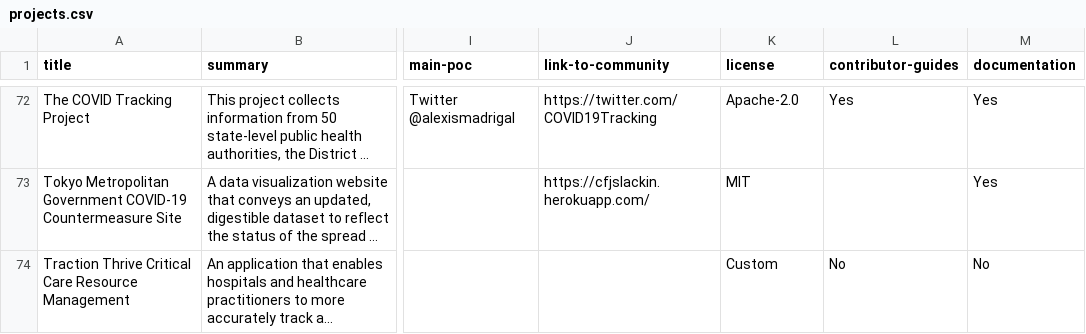
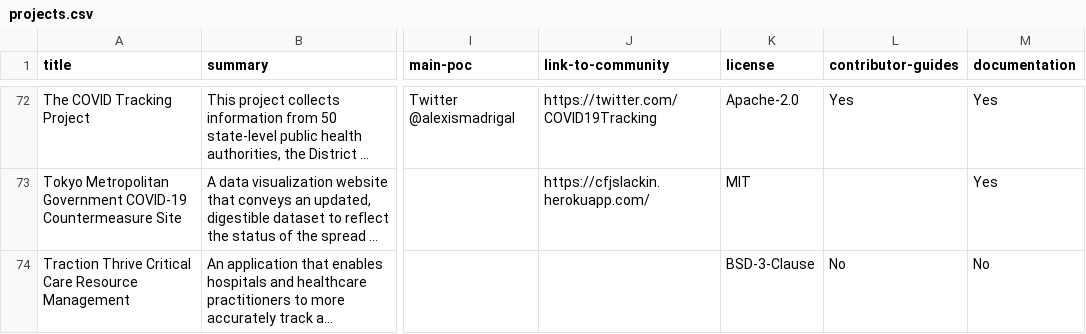
Before and after one commit to newamericafoundation/pandemic-response-repository, a CSV file: _data/projects.csv, drawn as a sheet; only a part is shown, gaps mark what is left out; long unchanged cells end in …; the diff names each change by its address in the sheet, - before the commit and + after, or states it on an @@ line.

Commit message:
DOC: updated license for Traction Thrive

```diff
--- a/_data/projects.csv
+++ b/_data/projects.csv
-K74 (license): Custom
+K74 (license): BSD-3-Clause
```
